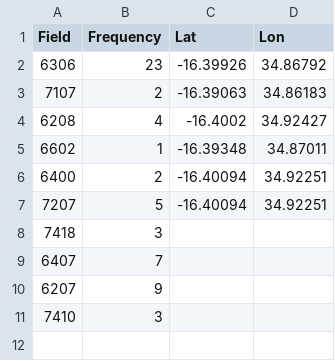
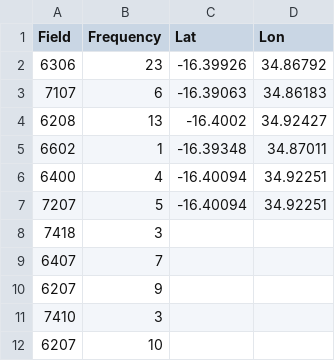
Before and after one commit to Hamza-Nkhumbwa/galanwra, a CSV file: Week.csv, drawn as a sheet.

Commit message:
Update Week.csv

```diff
--- a/Week.csv
+++ b/Week.csv
@@ -2,6 +2,6 @@ Field,Frequency,Lat,Lon,,
 6306,23,-16.39926,34.86792,,
-7107,2,-16.39063,34.86183,,
-6208,4,-16.4002,34.92427,,
+7107,6,-16.39063,34.86183,,
+6208,13,-16.4002,34.92427,,
 6602,1,-16.39348,34.87011,,
-6400,2,-16.40094,34.92251,,
+6400,4,-16.40094,34.92251,,
 7207,5,-16.40094,34.92251,,
@@ -11 +11,2 @@ Field,Frequency,Lat,Lon,,
 7410,3,,,,
+6207,10,,,,
```
